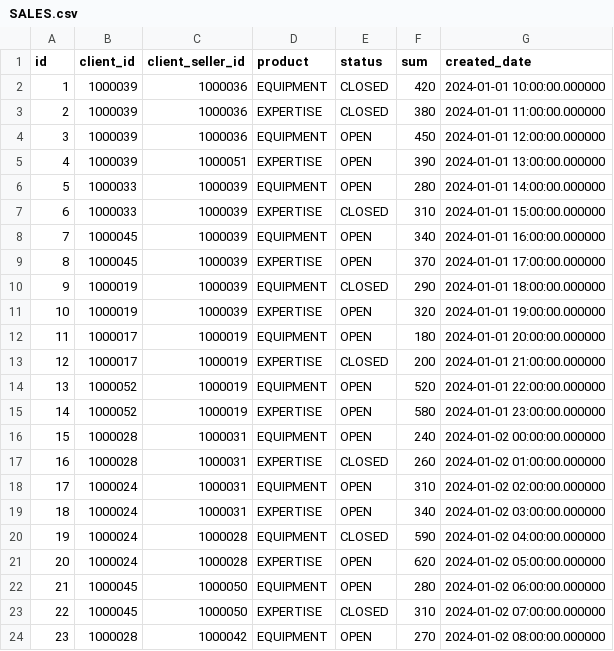
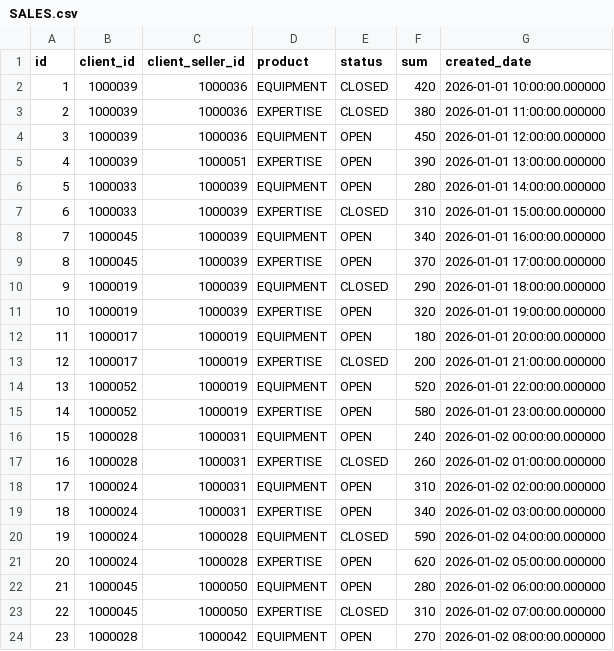
Before and after one commit to CX-Box/cxbox-demo, a CSV file: src/main/resources/db/data/SALES.csv, drawn as a sheet.

Commit message:
CXBOX-1287 | Fixed. Fixed saleList

```diff
--- a/src/main/resources/db/data/SALES.csv
+++ b/src/main/resources/db/data/SALES.csv
@@ -1,24 +1,24 @@
 id,client_id,client_seller_id,product,status,sum,created_date
-1,1000039,1000036,EQUIPMENT,CLOSED,420,2024-01-01 10:00:00.000000
-2,1000039,1000036,EXPERTISE,CLOSED,380,2024-01-01 11:00:00.000000
-3,1000039,1000036,EQUIPMENT,OPEN,450,2024-01-01 12:00:00.000000
-4,1000039,1000051,EXPERTISE,OPEN,390,2024-01-01 13:00:00.000000
-5,1000033,1000039,EQUIPMENT,OPEN,280,2024-01-01 14:00:00.000000
-6,1000033,1000039,EXPERTISE,CLOSED,310,2024-01-01 15:00:00.000000
-7,1000045,1000039,EQUIPMENT,OPEN,340,2024-01-01 16:00:00.000000
-8,1000045,1000039,EXPERTISE,OPEN,370,2024-01-01 17:00:00.000000
-9,1000019,1000039,EQUIPMENT,CLOSED,290,2024-01-01 18:00:00.000000
-10,1000019,1000039,EXPERTISE,OPEN,320,2024-01-01 19:00:00.000000
-11,1000017,1000019,EQUIPMENT,OPEN,180,2024-01-01 20:00:00.000000
-12,1000017,1000019,EXPERTISE,CLOSED,200,2024-01-01 21:00:00.000000
-13,1000052,1000019,EQUIPMENT,OPEN,520,2024-01-01 22:00:00.000000
-14,1000052,1000019,EXPERTISE,OPEN,580,2024-01-01 23:00:00.000000
-15,1000028,1000031,EQUIPMENT,OPEN,240,2024-01-02 00:00:00.000000
-16,1000028,1000031,EXPERTISE,CLOSED,260,2024-01-02 01:00:00.000000
-17,1000024,1000031,EQUIPMENT,OPEN,310,2024-01-02 02:00:00.000000
-18,1000024,1000031,EXPERTISE,OPEN,340,2024-01-02 03:00:00.000000
-19,1000024,1000028,EQUIPMENT,CLOSED,590,2024-01-02 04:00:00.000000
-20,1000024,1000028,EXPERTISE,OPEN,620,2024-01-02 05:00:00.000000
-21,1000045,1000050,EQUIPMENT,OPEN,280,2024-01-02 06:00:00.000000
-22,1000045,1000050,EXPERTISE,CLOSED,310,2024-01-02 07:00:00.000000
-23,1000028,1000042,EQUIPMENT,OPEN,270,2024-01-02 08:00:00.000000
+1,1000039,1000036,EQUIPMENT,CLOSED,420,2026-01-01 10:00:00.000000
+2,1000039,1000036,EXPERTISE,CLOSED,380,2026-01-01 11:00:00.000000
+3,1000039,1000036,EQUIPMENT,OPEN,450,2026-01-01 12:00:00.000000
+4,1000039,1000051,EXPERTISE,OPEN,390,2026-01-01 13:00:00.000000
+5,1000033,1000039,EQUIPMENT,OPEN,280,2026-01-01 14:00:00.000000
+6,1000033,1000039,EXPERTISE,CLOSED,310,2026-01-01 15:00:00.000000
+7,1000045,1000039,EQUIPMENT,OPEN,340,2026-01-01 16:00:00.000000
+8,1000045,1000039,EXPERTISE,OPEN,370,2026-01-01 17:00:00.000000
+9,1000019,1000039,EQUIPMENT,CLOSED,290,2026-01-01 18:00:00.000000
+10,1000019,1000039,EXPERTISE,OPEN,320,2026-01-01 19:00:00.000000
+11,1000017,1000019,EQUIPMENT,OPEN,180,2026-01-01 20:00:00.000000
+12,1000017,1000019,EXPERTISE,CLOSED,200,2026-01-01 21:00:00.000000
+13,1000052,1000019,EQUIPMENT,OPEN,520,2026-01-01 22:00:00.000000
+14,1000052,1000019,EXPERTISE,OPEN,580,2026-01-01 23:00:00.000000
+15,1000028,1000031,EQUIPMENT,OPEN,240,2026-01-02 00:00:00.000000
+16,1000028,1000031,EXPERTISE,CLOSED,260,2026-01-02 01:00:00.000000
+17,1000024,1000031,EQUIPMENT,OPEN,310,2026-01-02 02:00:00.000000
+18,1000024,1000031,EXPERTISE,OPEN,340,2026-01-02 03:00:00.000000
+19,1000024,1000028,EQUIPMENT,CLOSED,590,2026-01-02 04:00:00.000000
+20,1000024,1000028,EXPERTISE,OPEN,620,2026-01-02 05:00:00.000000
+21,1000045,1000050,EQUIPMENT,OPEN,280,2026-01-02 06:00:00.000000
+22,1000045,1000050,EXPERTISE,CLOSED,310,2026-01-02 07:00:00.000000
+23,1000028,1000042,EQUIPMENT,OPEN,270,2026-01-02 08:00:00.000000
```
